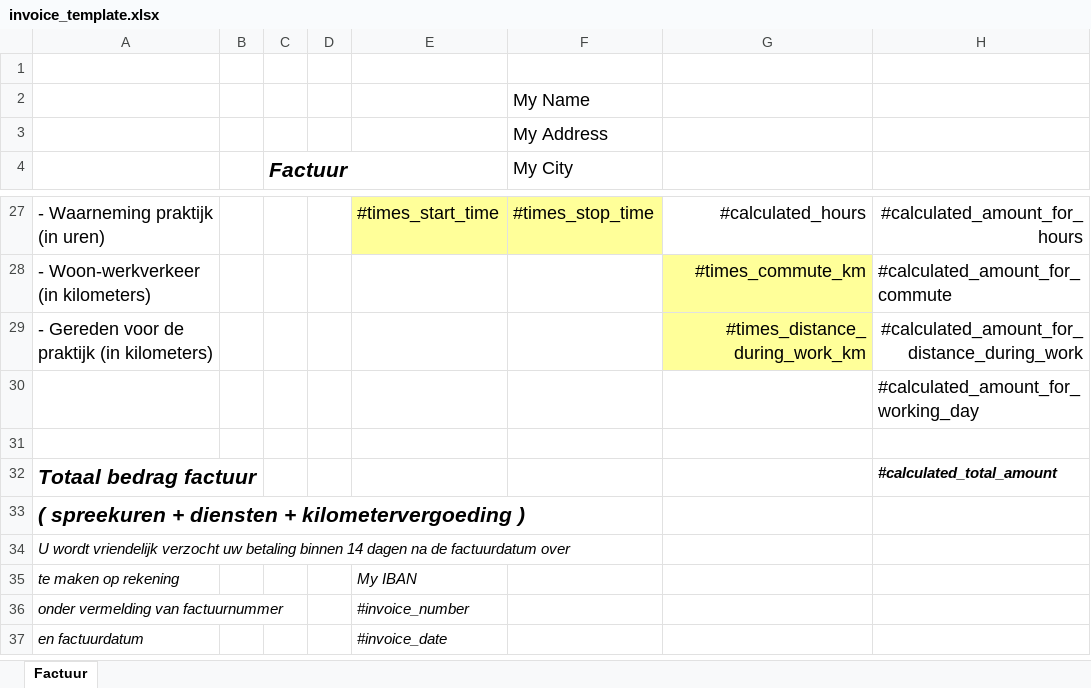
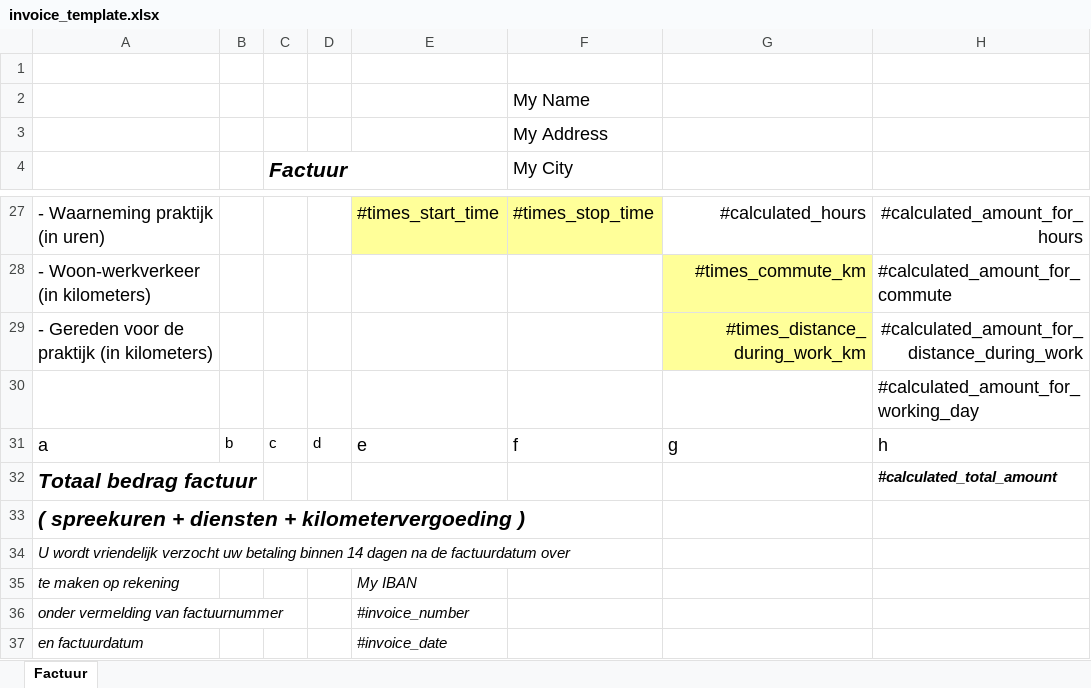
Before and after one commit to haroldmeerwaldt/a_simple_accounting_program, an Excel workbook: input_files/invoice_template.xlsx, sheet Factuur, drawn as a sheet; only a part is shown, gaps mark what is left out; values as stored, in another font and other column widths than the file's, no borders; charts and pictures not drawn; the diff names each change by its address in the sheet, - before the commit and + after, or states it on an @@ line.

```diff
--- a/input_files/invoice_template.xlsx (sheet Factuur)
+++ b/input_files/invoice_template.xlsx (sheet Factuur)
-row 31: (empty)
+row 31: a | b | c | d | e | f | g | h
```
Also changed, not shown: 7 other files.
